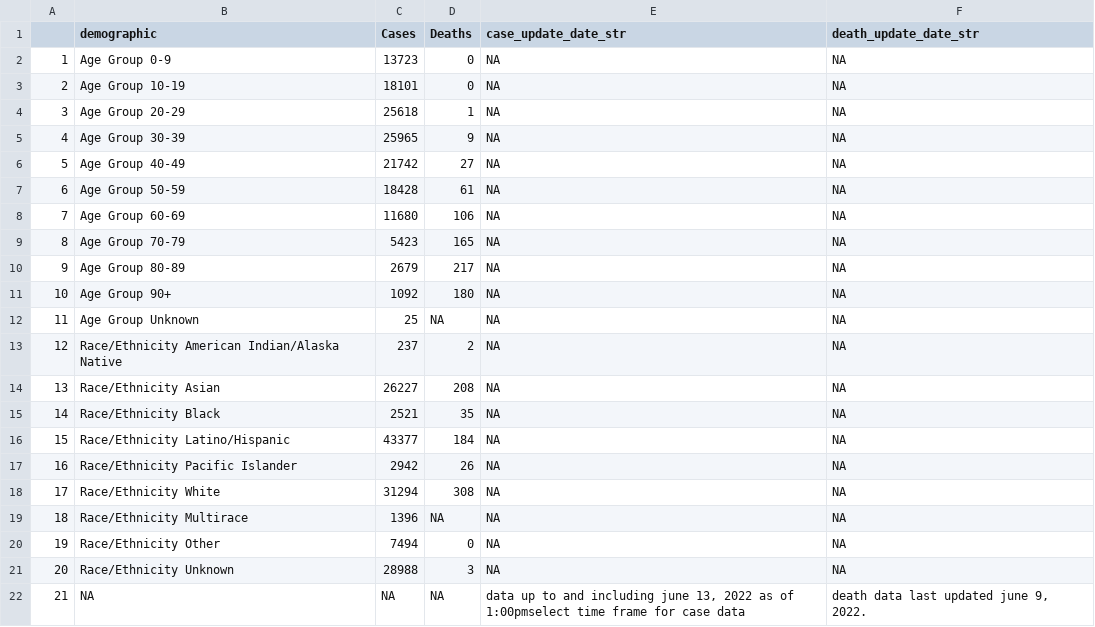
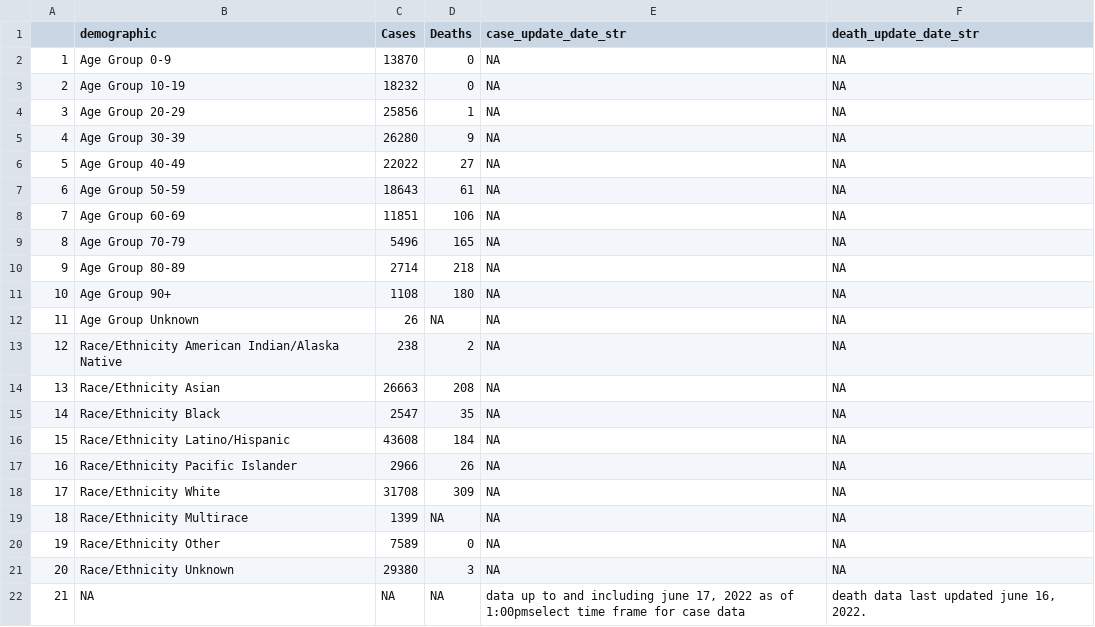
Before and after one commit to stanfordfuturebay/stanfordfuturebay.github.io, a CSV file: covid19/smc_covid_dem_data_scraped.csv, drawn as a sheet.

```diff
--- a/covid19/smc_covid_dem_data_scraped.csv
+++ b/covid19/smc_covid_dem_data_scraped.csv
@@ -1,22 +1,22 @@
 "","demographic","Cases","Deaths","case_update_date_str","death_update_date_str"
-"1","Age Group 0-9","13723","0",NA,NA
-"2","Age Group 10-19","18101","0",NA,NA
-"3","Age Group 20-29","25618","1",NA,NA
-"4","Age Group 30-39","25965","9",NA,NA
-"5","Age Group 40-49","21742","27",NA,NA
-"6","Age Group 50-59","18428","61",NA,NA
-"7","Age Group 60-69","11680","106",NA,NA
-"8","Age Group 70-79","5423","165",NA,NA
-"9","Age Group 80-89","2679","217",NA,NA
-"10","Age Group 90+","1092","180",NA,NA
-"11","Age Group Unknown","25",NA,NA,NA
-"12","Race/Ethnicity  American Indian/Alaska Native","237","2",NA,NA
-"13","Race/Ethnicity  Asian","26227","208",NA,NA
-"14","Race/Ethnicity  Black","2521","35",NA,NA
-"15","Race/Ethnicity  Latino/Hispanic","43377","184",NA,NA
-"16","Race/Ethnicity  Pacific Islander","2942","26",NA,NA
-"17","Race/Ethnicity  White","31294","308",NA,NA
-"18","Race/Ethnicity Multirace","1396",NA,NA,NA
-"19","Race/Ethnicity Other","7494","0",NA,NA
-"20","Race/Ethnicity Unknown","28988","3",NA,NA
-"21",NA,NA,NA,"data up to and including june 13, 2022 as of 1:00pmselect time frame for case data","death data last updated june 9, 2022."
+"1","Age Group 0-9","13870","0",NA,NA
+"2","Age Group 10-19","18232","0",NA,NA
+"3","Age Group 20-29","25856","1",NA,NA
+"4","Age Group 30-39","26280","9",NA,NA
+"5","Age Group 40-49","22022","27",NA,NA
+"6","Age Group 50-59","18643","61",NA,NA
+"7","Age Group 60-69","11851","106",NA,NA
+"8","Age Group 70-79","5496","165",NA,NA
+"9","Age Group 80-89","2714","218",NA,NA
+"10","Age Group 90+","1108","180",NA,NA
+"11","Age Group Unknown","26",NA,NA,NA
+"12","Race/Ethnicity  American Indian/Alaska Native","238","2",NA,NA
+"13","Race/Ethnicity  Asian","26663","208",NA,NA
+"14","Race/Ethnicity  Black","2547","35",NA,NA
+"15","Race/Ethnicity  Latino/Hispanic","43608","184",NA,NA
+"16","Race/Ethnicity  Pacific Islander","2966","26",NA,NA
+"17","Race/Ethnicity  White","31708","309",NA,NA
+"18","Race/Ethnicity Multirace","1399",NA,NA,NA
+"19","Race/Ethnicity Other","7589","0",NA,NA
+"20","Race/Ethnicity Unknown","29380","3",NA,NA
+"21",NA,NA,NA,"data up to and including june 17, 2022 as of 1:00pmselect time frame for case data","death data last updated june 16, 2022."
```
Also changed, not shown: covid19/smc_cases_scraped.csv, covid19/smc_tests_scraped.csv, 1 other file.
